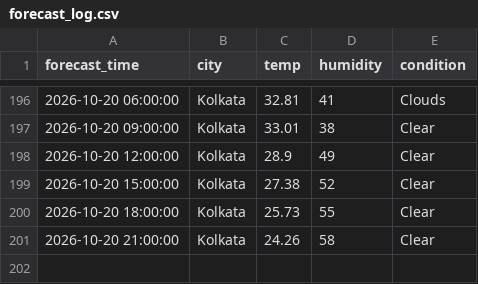
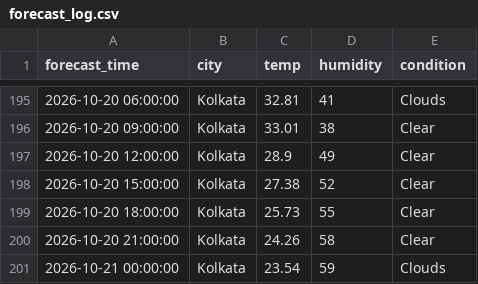
Before and after one commit to zakvanzakvan86-dev/weather-dashboard-data, a CSV file: forecast_log.csv, drawn as a sheet; only a part is shown, gaps mark what is left out; the diff covers the shown part only.

```diff
--- a/forecast_log.csv
+++ b/forecast_log.csv
@@ -201 +200,2 @@ forecast_time,city,temp,humidity,condition
 2026-10-20 21:00:00,Kolkata,24.26,58,Clear
+2026-10-21 00:00:00,Kolkata,23.54,59,Clouds
```
Also changed, not shown: 4 added rows, 5 removed rows and 20 edited cells elsewhere in this file, weather_log.csv.
